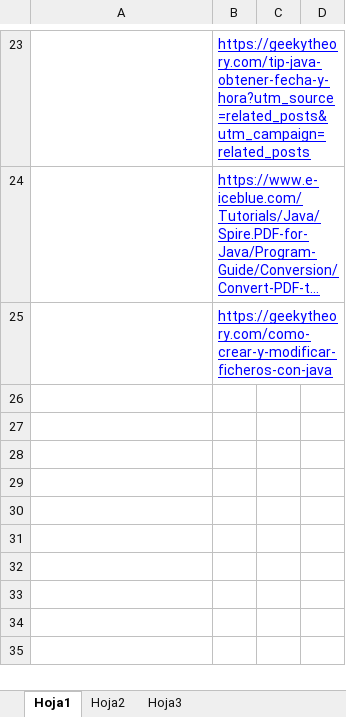
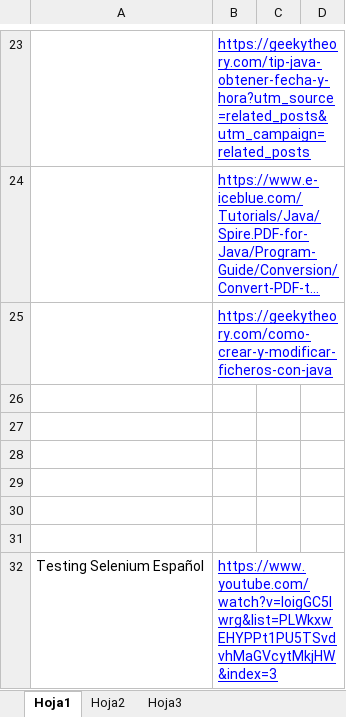
Before and after one commit to mfunes458/Tutoriales1, an Excel workbook: Paginas_Interesantes.xlsx, sheet Hoja1, drawn as a sheet; only a part is shown, gaps mark what is left out; long unchanged cells end in …; values as stored, in another font and other column widths than the file's, no borders; the diff names each change by its address in the sheet, - before the commit and + after, or states it on an @@ line.

```diff
--- a/Paginas_Interesantes.xlsx (sheet Hoja1)
+++ b/Paginas_Interesantes.xlsx (sheet Hoja1)
+row 26: (empty)
+row 27: (empty)
+row 28: (empty)
+row 29: (empty)
+row 30: (empty)
+row 31: (empty)
+row 32: Testing Selenium Español | https://www.youtube.com/watch?v=loigGC5Iwrg&list=PLWkxwEHYPPt1PU5TSvdvhMaGVcytMkjHW&index=3
```
Also changed, not shown: 1 other file.
